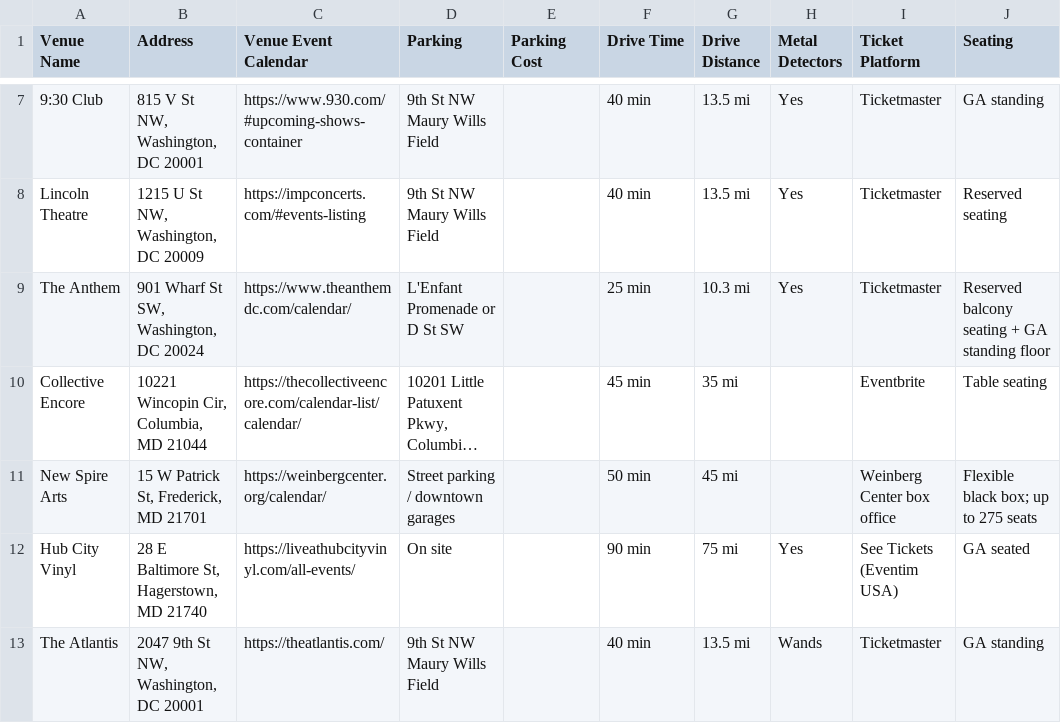
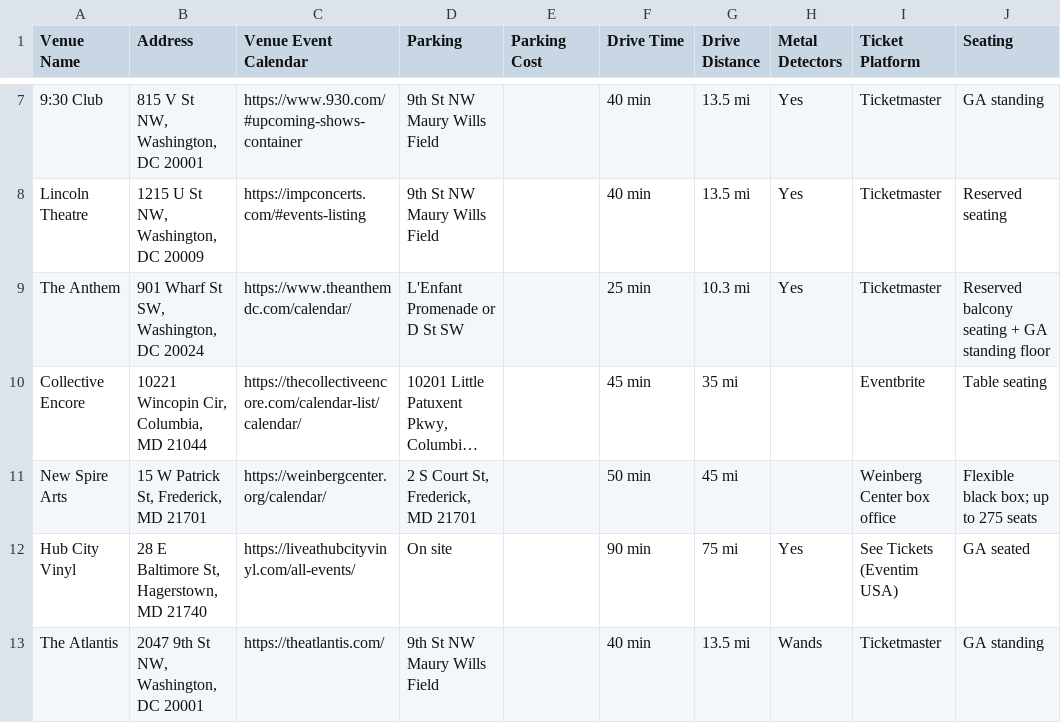
Before and after one commit to dan2bit/songs-for-my-funeral, a TSV file: live-shows/venues.tsv, drawn as a sheet; only a part is shown, gaps mark what is left out; long unchanged cells end in …; the diff names each change by its address in the sheet, - before the commit and + after, or states it on an @@ line.

Commit message:
venues.tsv: New Spire Arts parking → 2 S Court St, Frederick MD

```diff
--- a/live-shows/venues.tsv
+++ b/live-shows/venues.tsv
-D11 (Parking): Street parking / downtown garages
+D11 (Parking): 2 S Court St, Frederick, MD 21701
```
